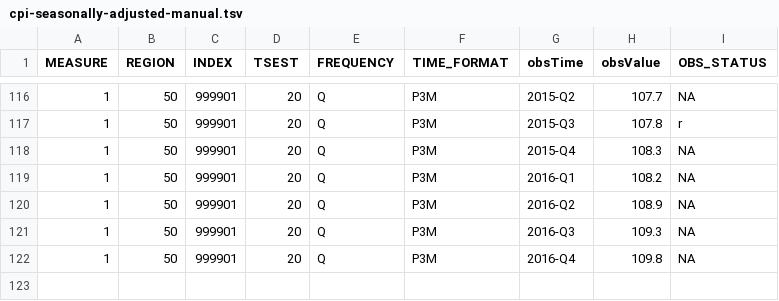
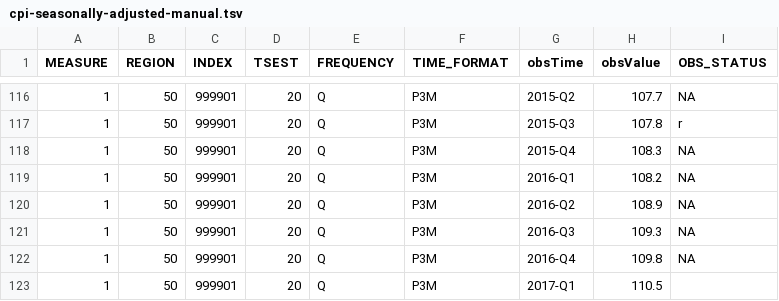
Before and after one commit to HughParsonage/grattan, a TSV file: data-raw/cpi-seasonally-adjusted-manual.tsv, drawn as a sheet; only a part is shown, gaps mark what is left out; the diff names each change by its address in the sheet, - before the commit and + after, or states it on an @@ line.

```diff
--- a/data-raw/cpi-seasonally-adjusted-manual.tsv
+++ b/data-raw/cpi-seasonally-adjusted-manual.tsv
+row 123: 1 | 50 | 999901 | 20 | Q | P3M | 2017-Q1 | 110.5
```
Also changed, not shown: data-raw/cpi-trimmed-mean-manual.tsv, data-raw/cpi-unadjusted-manual.tsv, 7 other files.
